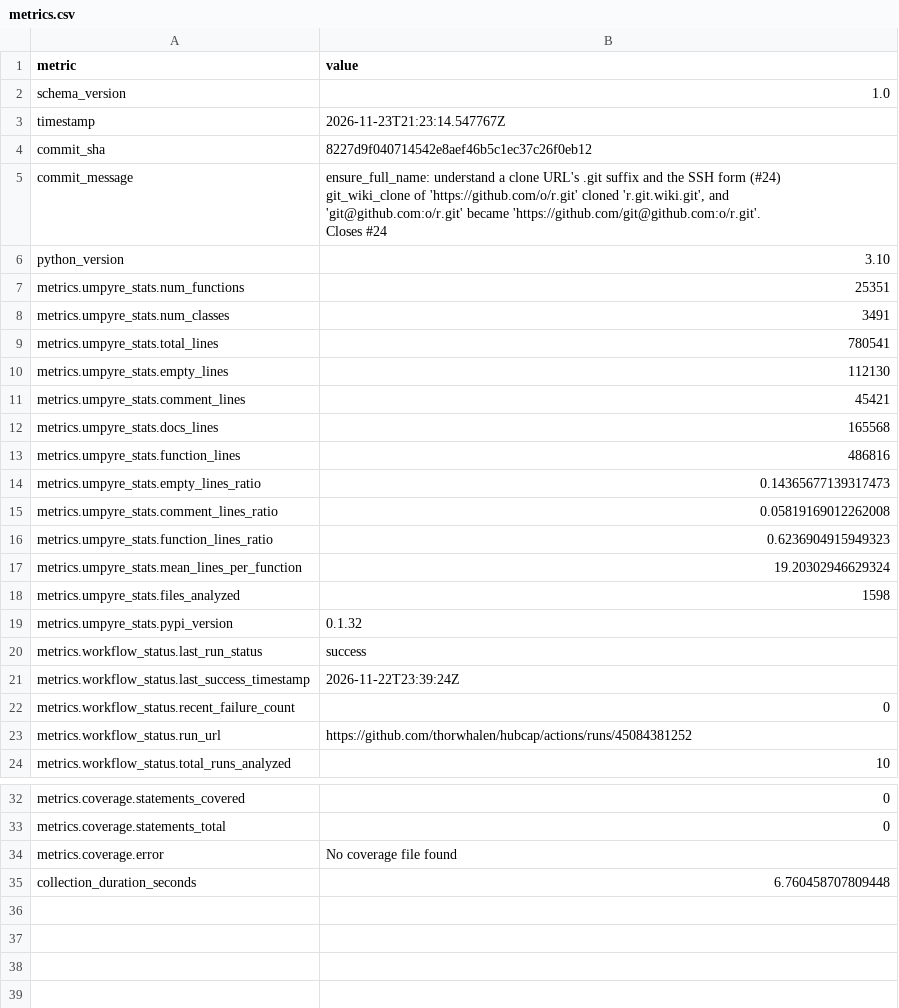
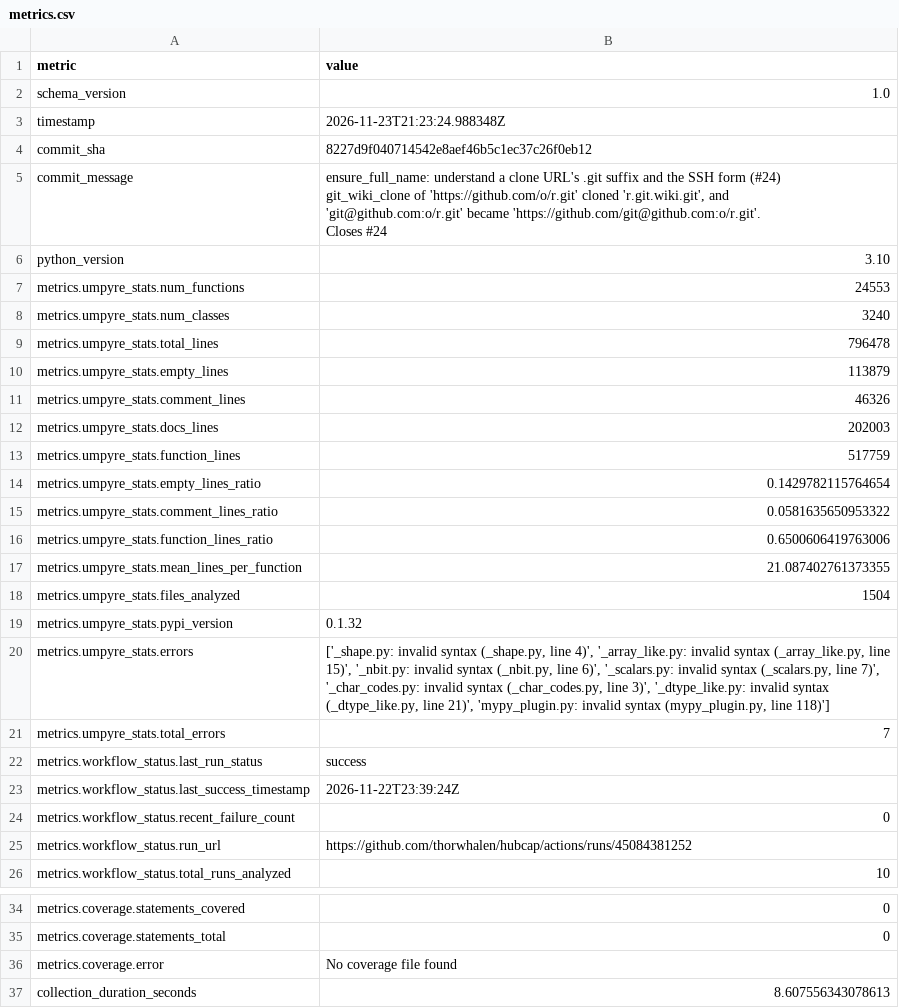
Before and after one commit to thorwhalen/hubcap, a CSV file: metrics.csv, drawn as a sheet; only a part is shown, gaps mark what is left out.

Commit message:
Update metrics for 8227d9f

```diff
--- a/metrics.csv
+++ b/metrics.csv
@@ -2,3 +2,3 @@ metric,value
 schema_version,1.0
-timestamp,2026-11-23T21:23:14.547767Z
+timestamp,2026-11-23T21:23:24.988348Z
 commit_sha,8227d9f040714542e8aef46b5c1ec37c26f0eb12
@@ -11,15 +11,17 @@ Closes #24"
 python_version,3.10
-metrics.umpyre_stats.num_functions,25351
-metrics.umpyre_stats.num_classes,3491
-metrics.umpyre_stats.total_lines,780541
-metrics.umpyre_stats.empty_lines,112130
-metrics.umpyre_stats.comment_lines,45421
-metrics.umpyre_stats.docs_lines,165568
-metrics.umpyre_stats.function_lines,486816
-metrics.umpyre_stats.empty_lines_ratio,0.14365677139317473
-metrics.umpyre_stats.comment_lines_ratio,0.05819169012262008
-metrics.umpyre_stats.function_lines_ratio,0.6236904915949323
-metrics.umpyre_stats.mean_lines_per_function,19.20302946629324
-metrics.umpyre_stats.files_analyzed,1598
+metrics.umpyre_stats.num_functions,24553
+metrics.umpyre_stats.num_classes,3240
+metrics.umpyre_stats.total_lines,796478
+metrics.umpyre_stats.empty_lines,113879
+metrics.umpyre_stats.comment_lines,46326
+metrics.umpyre_stats.docs_lines,202003
+metrics.umpyre_stats.function_lines,517759
+metrics.umpyre_stats.empty_lines_ratio,0.1429782115764654
+metrics.umpyre_stats.comment_lines_ratio,0.0581635650953322
+metrics.umpyre_stats.function_lines_ratio,0.6500606419763006
+metrics.umpyre_stats.mean_lines_per_function,21.087402761373355
+metrics.umpyre_stats.files_analyzed,1504
 metrics.umpyre_stats.pypi_version,0.1.32
+metrics.umpyre_stats.errors,"['_shape.py: invalid syntax (_shape.py, line 4)', '_array_like.py: invalid syntax (_array_like.py, line 15)', '_nbit.py: invalid syntax (_nbit.py, line 6)', '_scalars.py: invalid syntax (_scalars.py, line 7)', '_char_codes.py: invalid syntax (_char_codes.py, line 3)', '_dtype_like.py: invalid syntax (_dtype_like.py, line 21)', 'mypy_plugin.py: invalid syntax (mypy_plugin.py, line 118)']"
+metrics.umpyre_stats.total_errors,7
 metrics.workflow_status.last_run_status,success
@@ -43,2 +45,2 @@ metrics.coverage.statements_total,0
 metrics.coverage.error,No coverage file found
-collection_duration_seconds,6.760458707809448
+collection_duration_seconds,8.607556343078613
```
Also changed, not shown: 2 other files.
